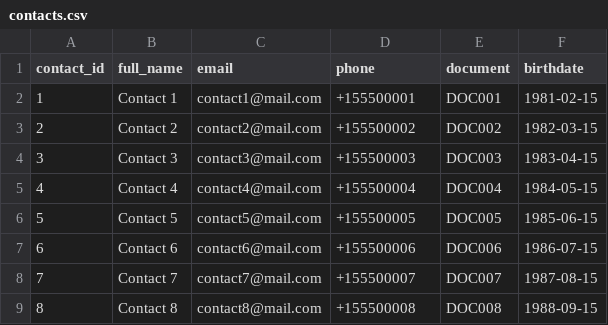
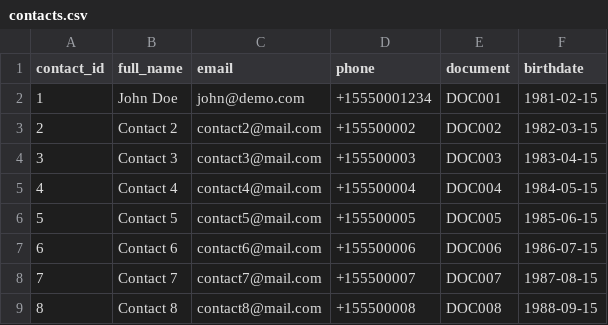
Before and after one commit to phnv/customer-service-scheduling-bot, a CSV file: seed-data/contacts.csv, drawn as a sheet; only a part is shown.

```diff
--- a/seed-data/contacts.csv
+++ b/seed-data/contacts.csv
@@ -1,3 +1,3 @@
 contact_id,full_name,email,phone,document,birthdate
-1,Contact 1,contact1@mail.com,+155500001,DOC001,1981-02-15
+1,John Doe,john@demo.com,+15550001234,DOC001,1981-02-15
 2,Contact 2,contact2@mail.com,+155500002,DOC002,1982-03-15
```
Also changed, not shown: seed-data/patients.csv, seed-data/services.csv, 8 other files.
